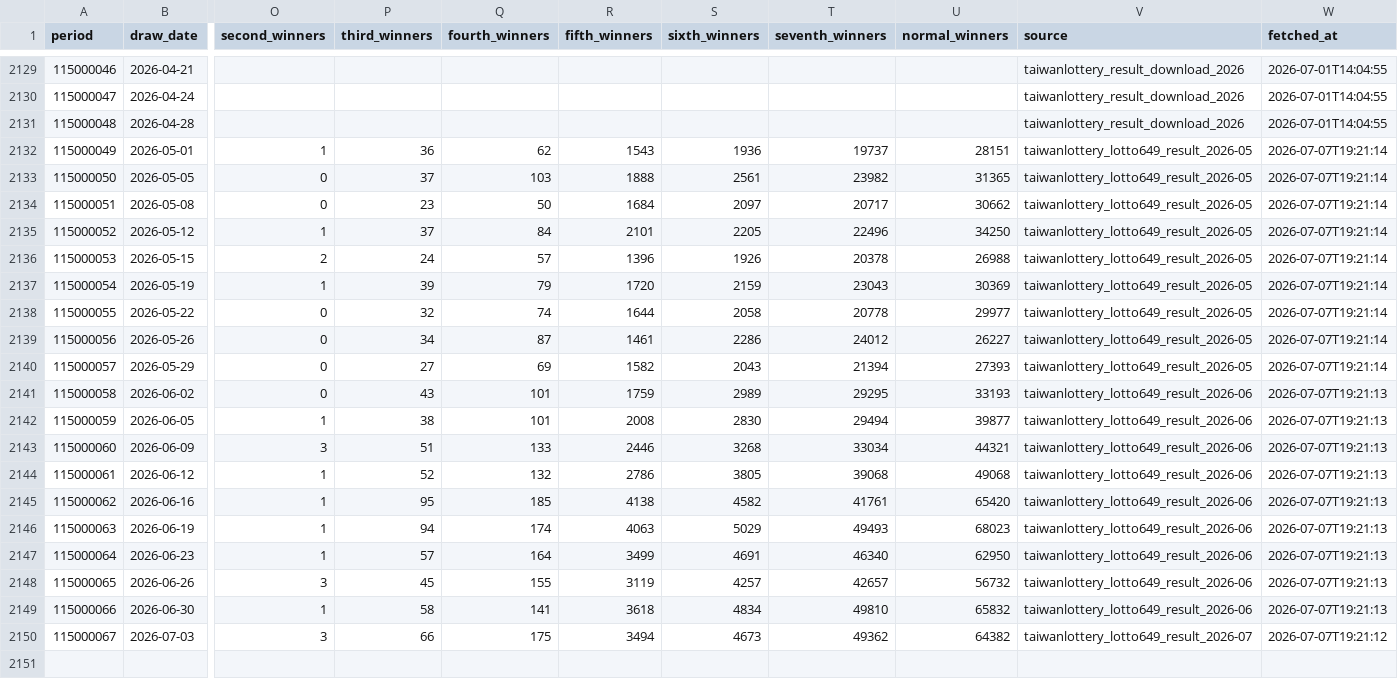
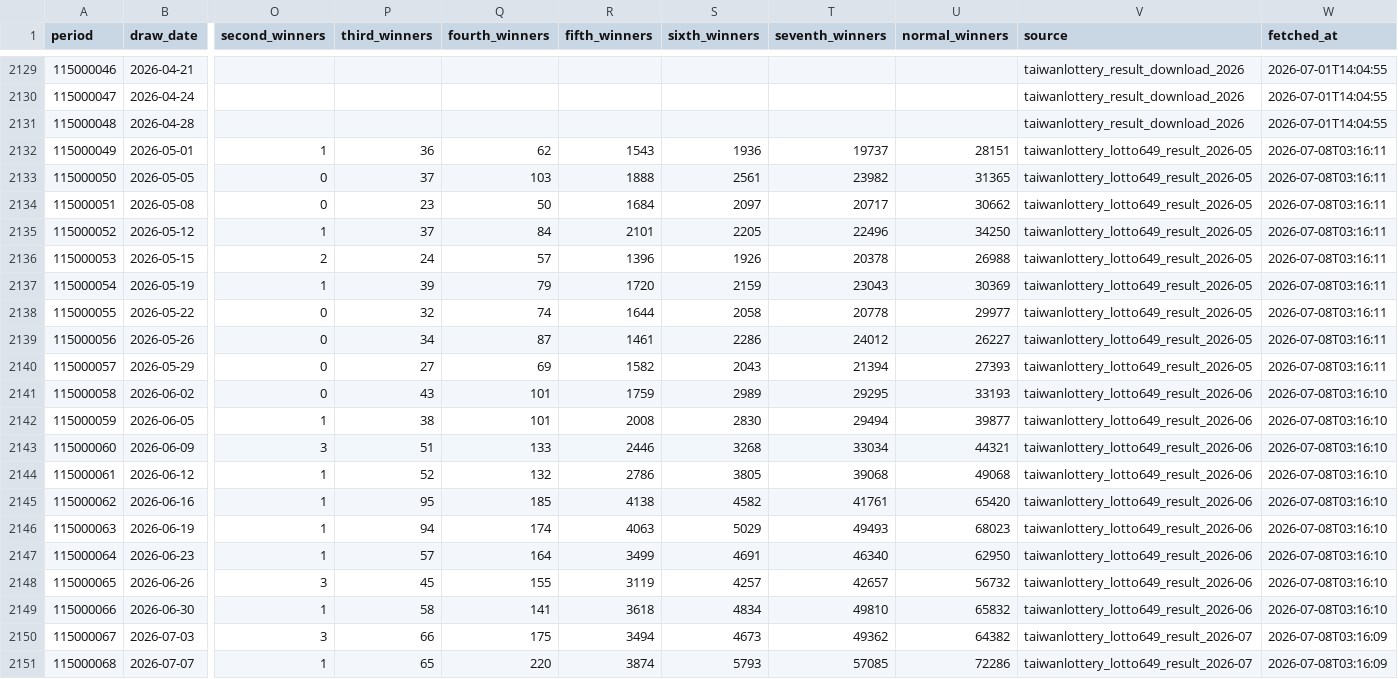
Before and after one commit to pingshen670822/taiwan-lotto649-ironlaw-cloud, a CSV file: data/lotto649.csv, drawn as a sheet; only a part is shown, gaps mark what is left out; rows hold the shown columns only; the diff names each change by its address in the sheet, - before the commit and + after, or states it on an @@ line.

```diff
--- a/data/lotto649.csv
+++ b/data/lotto649.csv
-W2132:W2140 (fetched_at): 2026-07-07T19:21:14
+W2132:W2140 (fetched_at): 2026-07-08T03:16:11
-W2141:W2149 (fetched_at): 2026-07-07T19:21:13
+W2141:W2149 (fetched_at): 2026-07-08T03:16:10
-W2150 (fetched_at): 2026-07-07T19:21:12
+W2150 (fetched_at): 2026-07-08T03:16:09
+row 2151: 115000068 | 2026-07-07 | 1 | 65 | 220 | 3874 | 5793 | 57085 | 72286 | taiwanlottery_lotto649_result_2026-07 | 2026-07-08T03:16:09
```
Also changed, not shown: 26 other files.
